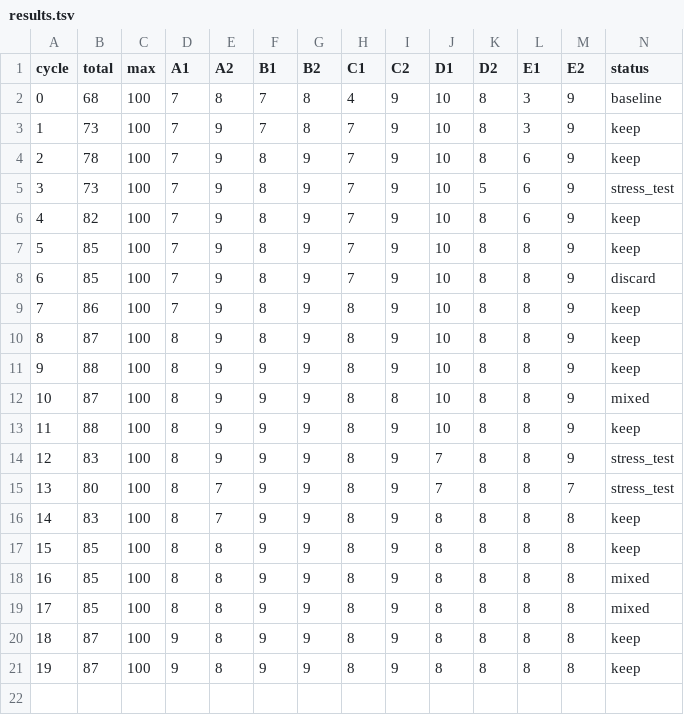
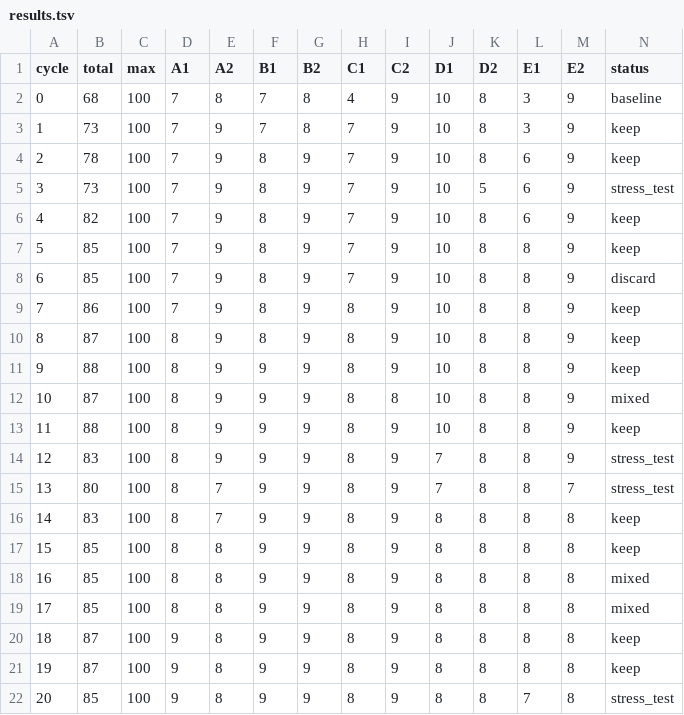
Before and after one commit to karelschorer/autoresearch, a TSV file: .startup-autoresearch/results.tsv, drawn as a sheet; only a part is shown; rows hold the shown columns only; the diff names each change by its address in the sheet, - before the commit and + after, or states it on an @@ line.

```diff
--- a/.startup-autoresearch/results.tsv
+++ b/.startup-autoresearch/results.tsv
+row 22: 20 | 85 | 100 | 9 | 8 | 9 | 9 | 8 | 9 | 8 | 8 | 7 | 8 | stress_test
```
Also changed, not shown: 2 other files.
